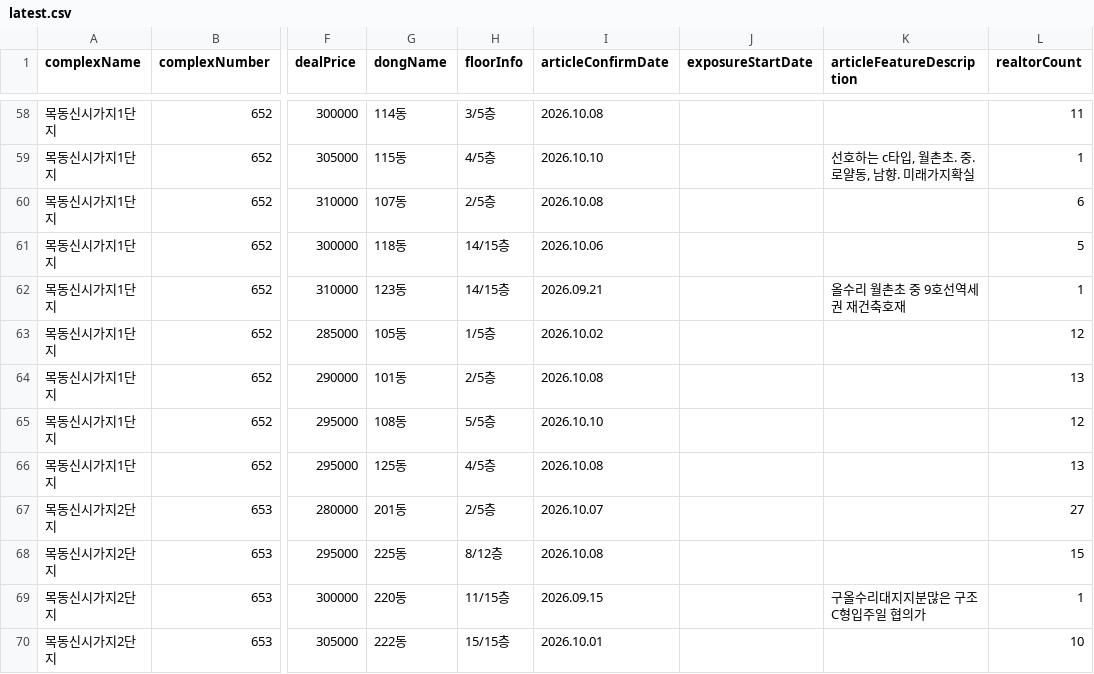
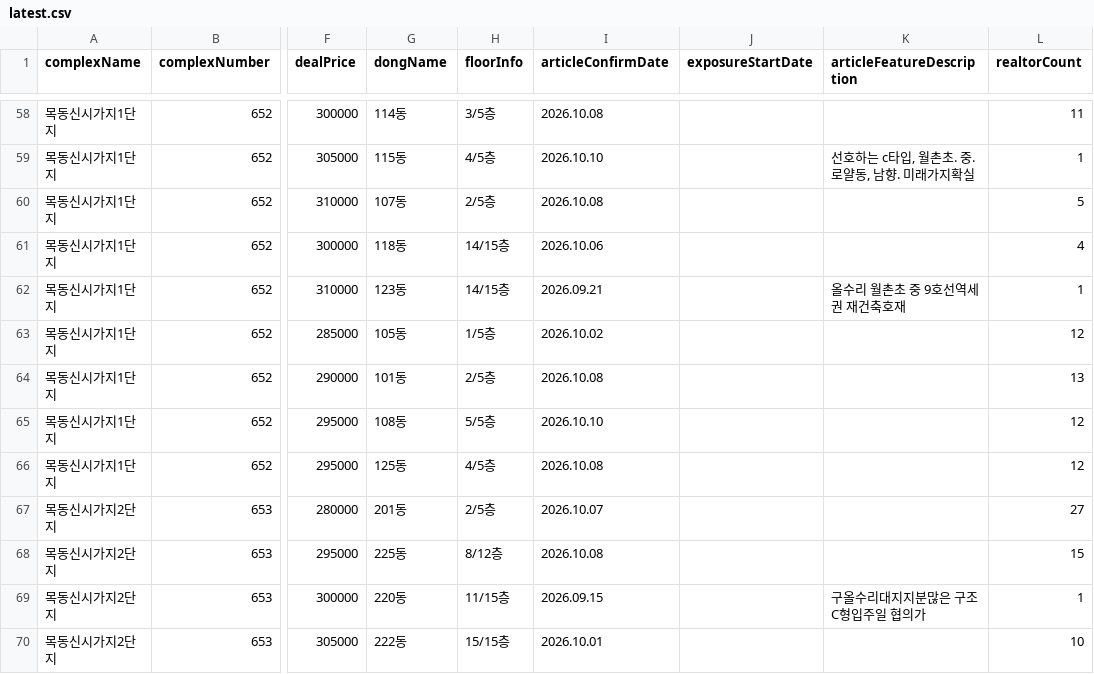
Before and after one commit to hamdongsoo0705/real_estate, a CSV file: data/latest.csv, drawn as a sheet; only a part is shown, gaps mark what is left out; the diff covers the shown part only; the diff names each change by its address in the sheet, - before the commit and + after, or states it on an @@ line.

```diff
--- a/data/latest.csv
+++ b/data/latest.csv
-L60 (realtorCount): 6
+L60 (realtorCount): 5
-L61 (realtorCount): 5
+L61 (realtorCount): 4
-L66 (realtorCount): 13
+L66 (realtorCount): 12
```
Also changed, not shown: 4 added rows, 4 removed rows, 5 moved rows and 59 edited cells elsewhere in this file.
